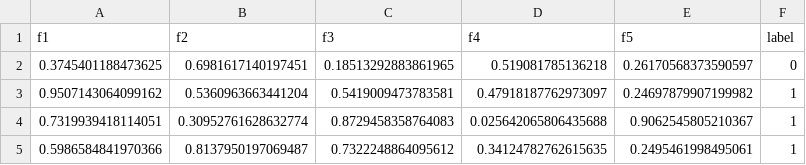
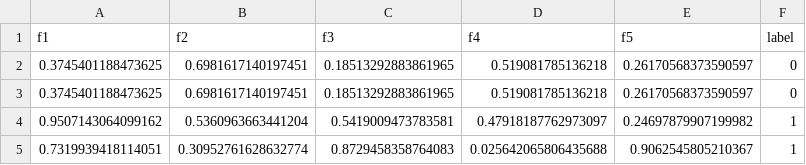
Before and after one commit to Maryam-Yaqoob/devops-ml-midterm, a CSV file: dataset/train.csv, drawn as a sheet; only a part is shown; the shorter side is filled out with more unchanged rows.

Commit message:
Add duplicate entry to train.csv
Added a duplicate entry to the training dataset.

```diff
--- a/dataset/train.csv
+++ b/dataset/train.csv
@@ -2,2 +2,3 @@ f1,f2,f3,f4,f5,label
 0.3745401188473625,0.6981617140197451,0.18513292883861965,0.519081785136218,0.26170568373590597,0
+0.3745401188473625,0.6981617140197451,0.18513292883861965,0.519081785136218,0.26170568373590597,0
 0.9507143064099162,0.5360963663441204,0.5419009473783581,0.47918187762973097,0.24697879907199982,1
```
